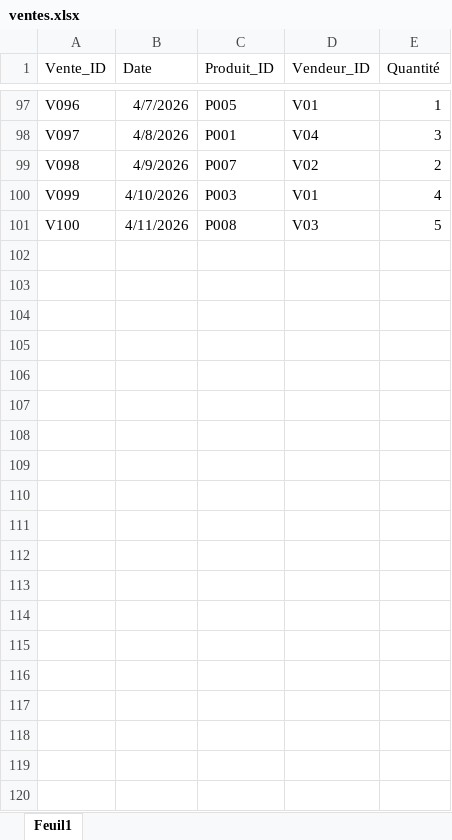
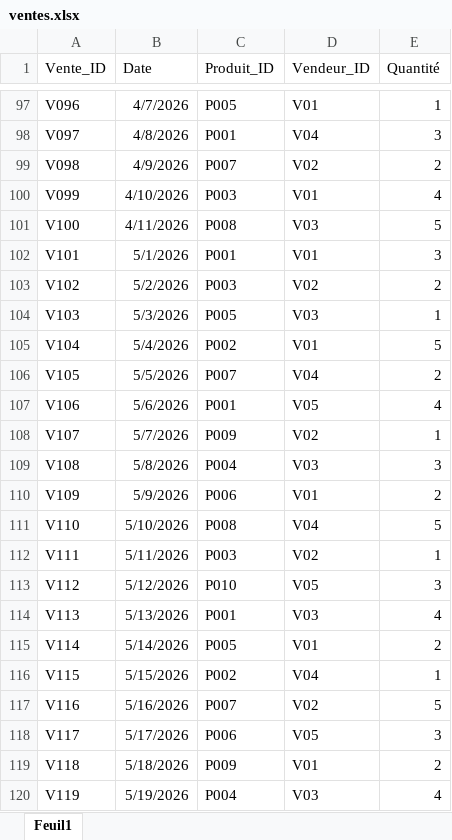
Before and after one commit to abdoudjigo/Excel_Bootcamp_30jours, an Excel workbook: jour-21-power-query/data/ventes.xlsx, sheet Feuil1, drawn as a sheet; only a part is shown, gaps mark what is left out; values as stored, in another font and other column widths than the file's, no borders; the diff covers the shown part only; the diff names each change by its address in the sheet, - before the commit and + after, or states it on an @@ line.

Commit message:
Jour 22 : Power Query avancé

```diff
--- a/jour-21-power-query/data/ventes.xlsx (sheet Feuil1)
+++ b/jour-21-power-query/data/ventes.xlsx (sheet Feuil1)
+row 102: V101 | 5/1/2026 | P001 | V01 | 3
+row 103: V102 | 5/2/2026 | P003 | V02 | 2
+row 104: V103 | 5/3/2026 | P005 | V03 | 1
+row 105: V104 | 5/4/2026 | P002 | V01 | 5
+row 106: V105 | 5/5/2026 | P007 | V04 | 2
+row 107: V106 | 5/6/2026 | P001 | V05 | 4
+row 108: V107 | 5/7/2026 | P009 | V02 | 1
+row 109: V108 | 5/8/2026 | P004 | V03 | 3
+row 110: V109 | 5/9/2026 | P006 | V01 | 2
+row 111: V110 | 5/10/2026 | P008 | V04 | 5
+row 112: V111 | 5/11/2026 | P003 | V02 | 1
+row 113: V112 | 5/12/2026 | P010 | V05 | 3
+row 114: V113 | 5/13/2026 | P001 | V03 | 4
+row 115: V114 | 5/14/2026 | P005 | V01 | 2
+row 116: V115 | 5/15/2026 | P002 | V04 | 1
+row 117: V116 | 5/16/2026 | P007 | V02 | 5
+row 118: V117 | 5/17/2026 | P006 | V05 | 3
+row 119: V118 | 5/18/2026 | P009 | V01 | 2
+row 120: V119 | 5/19/2026 | P004 | V03 | 4
```
Also changed, not shown: 81 added rows elsewhere in this sheet, 4 other files.
